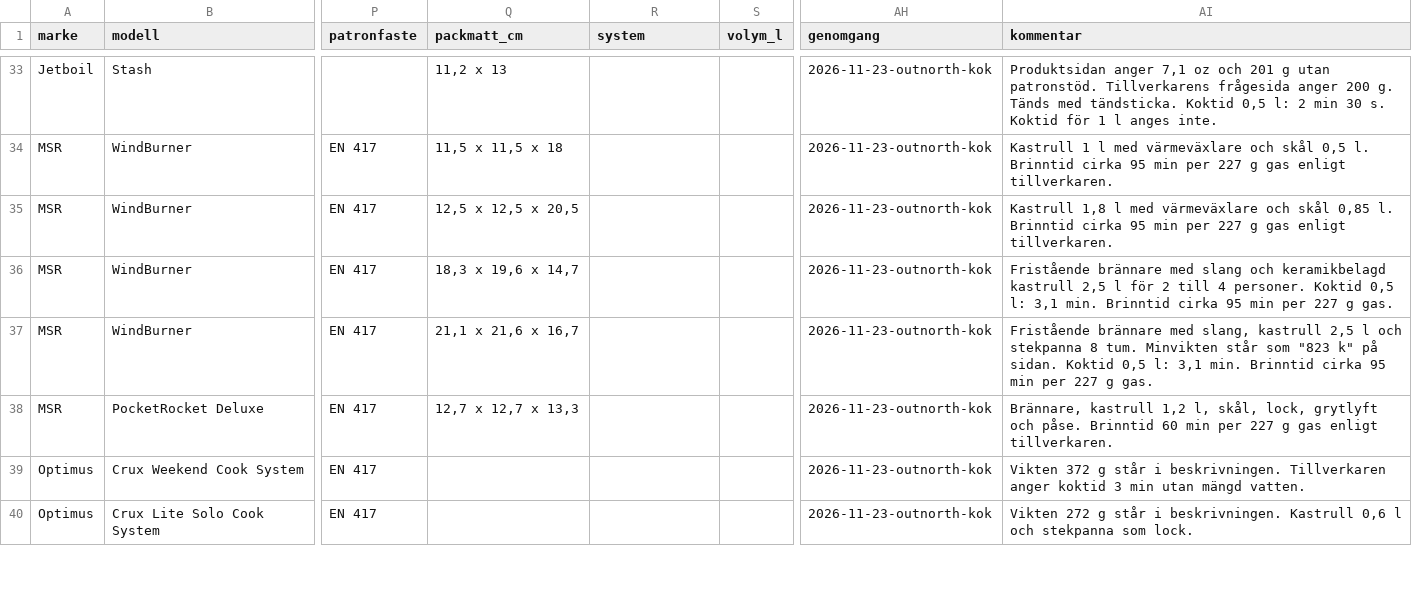
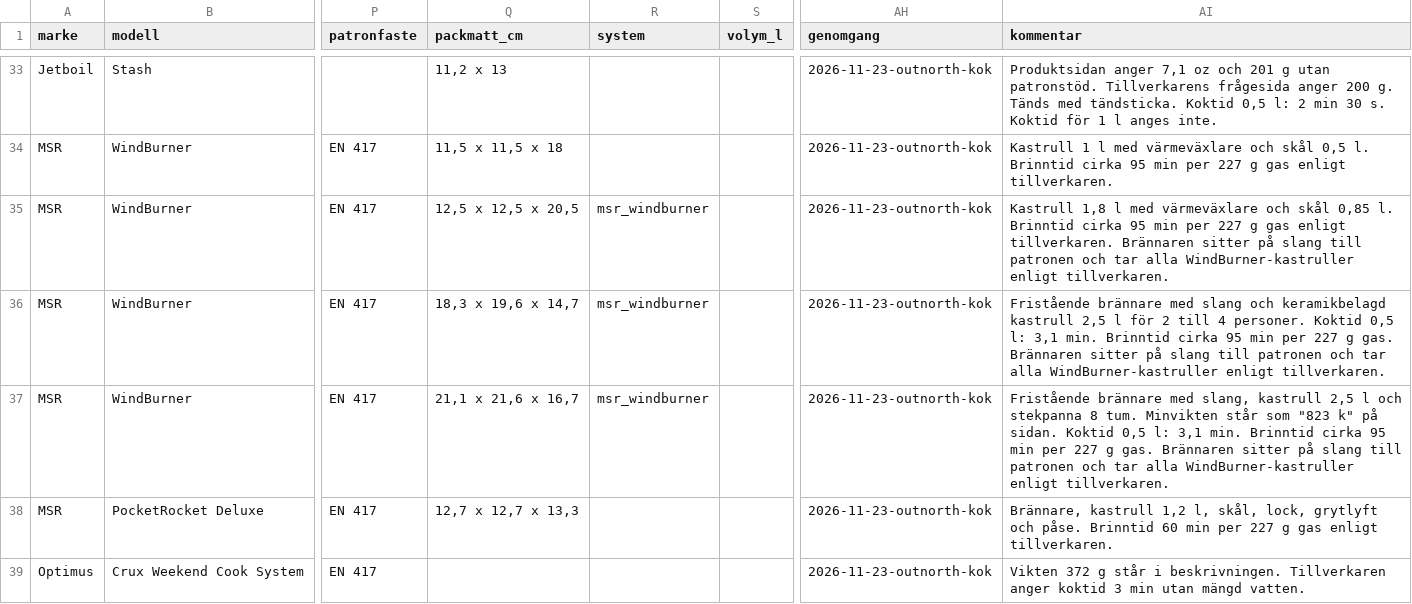
Before and after one commit to Minvandring-se/minvandring, a CSV file: supabase/katalog/kok.csv, drawn as a sheet; only a part is shown, gaps mark what is left out; the shorter side is filled out with more unchanged rows; the diff names each change by its address in the sheet, - before the commit and + after, or states it on an @@ line.

```diff
--- a/supabase/katalog/kok.csv
+++ b/supabase/katalog/kok.csv
-R35:R37 (system): (empty)
+R35:R37 (system): msr_windburner
-AI35 (kommentar): …enligt tillverkaren.
+AI35 (kommentar): …enligt tillverkaren. Brännaren sitter på slang till patronen och tar alla WindBurner-kastruller enligt tillverkaren.
-AI36 (kommentar): …g gas.
+AI36 (kommentar): …g gas. Brännaren sitter på slang till patronen och tar alla WindBurner-kastruller enligt tillverkaren.
-AI37 (kommentar): …g gas.
+AI37 (kommentar): …g gas. Brännaren sitter på slang till patronen och tar alla WindBurner-kastruller enligt tillverkaren.
```
Also changed, not shown: 1 other file.
